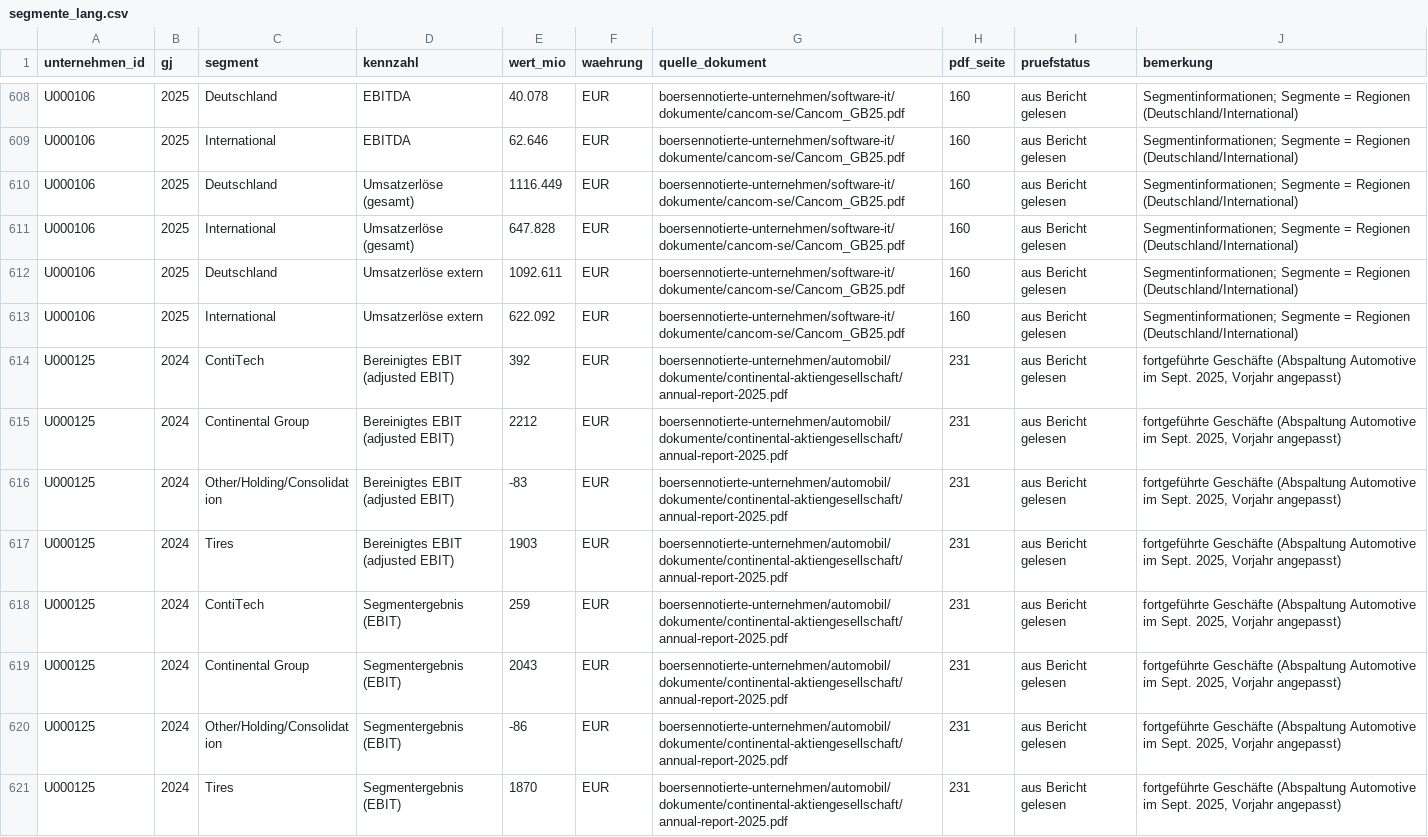
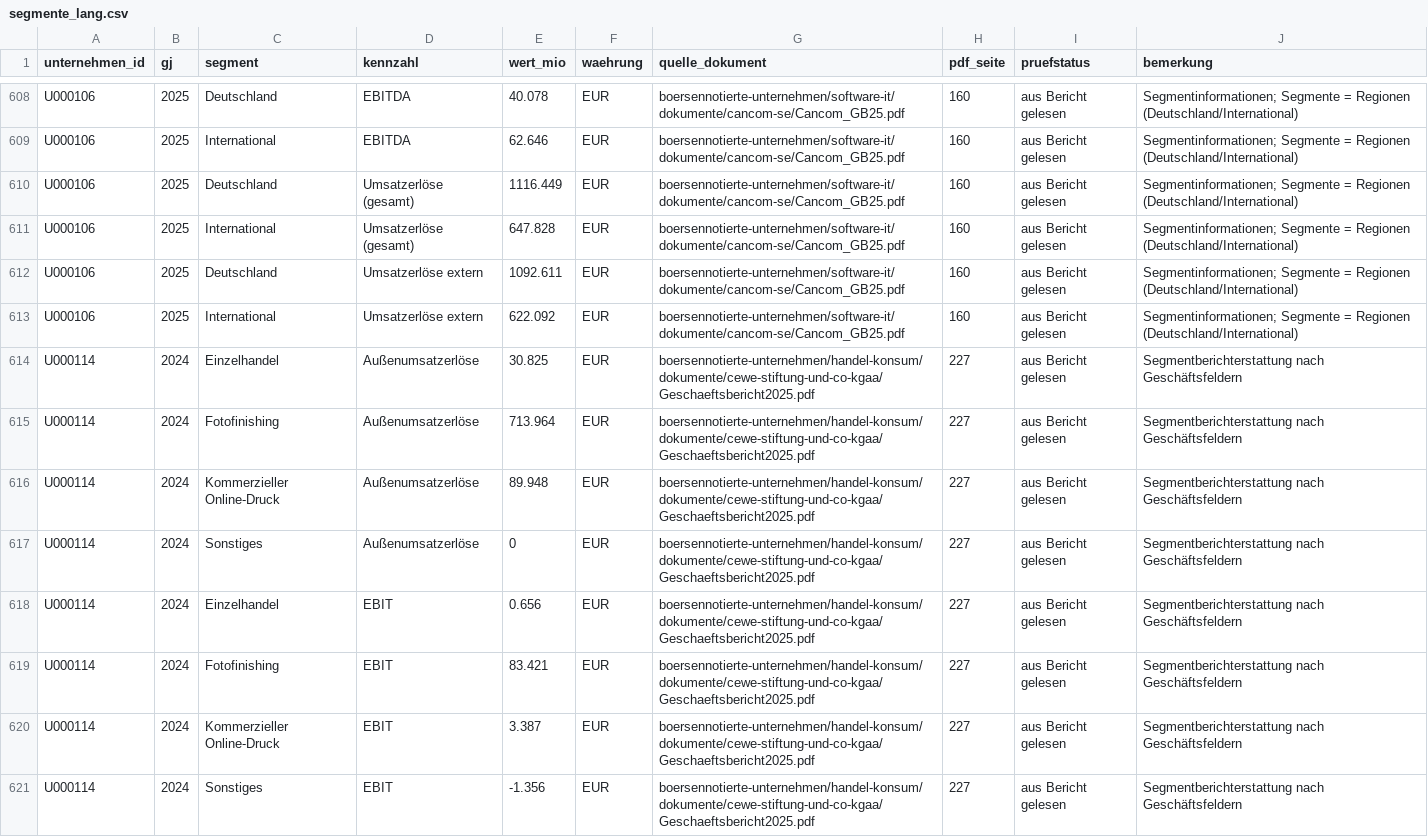
Before and after one commit to chillkrote/Unternehmenskennzahlen, a CSV file: segmente/segmente_lang.csv, drawn as a sheet; only a part is shown, gaps mark what is left out; the shorter side is filled out with more unchanged rows; the diff covers the shown part only.

```diff
--- a/segmente/segmente_lang.csv
+++ b/segmente/segmente_lang.csv
@@ -613 +613,9 @@ U000106;2025;Deutschland;Umsatzerlöse extern;1092.611;EUR;boersennotierte-unter
 U000106;2025;International;Umsatzerlöse extern;622.092;EUR;boersennotierte-unternehmen/software-it/dokumente/cancom-se/Cancom_GB25.pdf;160;aus Bericht gelesen;"Segmentinformationen; Segmente = Regionen (Deutschland/International)"
+U000114;2024;Einzelhandel;Außenumsatzerlöse;30.825;EUR;boersennotierte-unternehmen/handel-konsum/dokumente/cewe-stiftung-und-co-kgaa/Geschaeftsbericht2025.pdf;227;aus Bericht gelesen;Segmentberichterstattung nach Geschäftsfeldern
+U000114;2024;Fotofinishing;Außenumsatzerlöse;713.964;EUR;boersennotierte-unternehmen/handel-konsum/dokumente/cewe-stiftung-und-co-kgaa/Geschaeftsbericht2025.pdf;227;aus Bericht gelesen;Segmentberichterstattung nach Geschäftsfeldern
+U000114;2024;Kommerzieller Online-Druck;Außenumsatzerlöse;89.948;EUR;boersennotierte-unternehmen/handel-konsum/dokumente/cewe-stiftung-und-co-kgaa/Geschaeftsbericht2025.pdf;227;aus Bericht gelesen;Segmentberichterstattung nach Geschäftsfeldern
+U000114;2024;Sonstiges;Außenumsatzerlöse;0;EUR;boersennotierte-unternehmen/handel-konsum/dokumente/cewe-stiftung-und-co-kgaa/Geschaeftsbericht2025.pdf;227;aus Bericht gelesen;Segmentberichterstattung nach Geschäftsfeldern
+U000114;2024;Einzelhandel;EBIT;0.656;EUR;boersennotierte-unternehmen/handel-konsum/dokumente/cewe-stiftung-und-co-kgaa/Geschaeftsbericht2025.pdf;227;aus Bericht gelesen;Segmentberichterstattung nach Geschäftsfeldern
+U000114;2024;Fotofinishing;EBIT;83.421;EUR;boersennotierte-unternehmen/handel-konsum/dokumente/cewe-stiftung-und-co-kgaa/Geschaeftsbericht2025.pdf;227;aus Bericht gelesen;Segmentberichterstattung nach Geschäftsfeldern
+U000114;2024;Kommerzieller Online-Druck;EBIT;3.387;EUR;boersennotierte-unternehmen/handel-konsum/dokumente/cewe-stiftung-und-co-kgaa/Geschaeftsbericht2025.pdf;227;aus Bericht gelesen;Segmentberichterstattung nach Geschäftsfeldern
+U000114;2024;Sonstiges;EBIT;-1.356;EUR;boersennotierte-unternehmen/handel-konsum/dokumente/cewe-stiftung-und-co-kgaa/Geschaeftsbericht2025.pdf;227;aus Bericht gelesen;Segmentberichterstattung nach Geschäftsfeldern
```
Also changed, not shown: 8 added rows elsewhere in this file.
